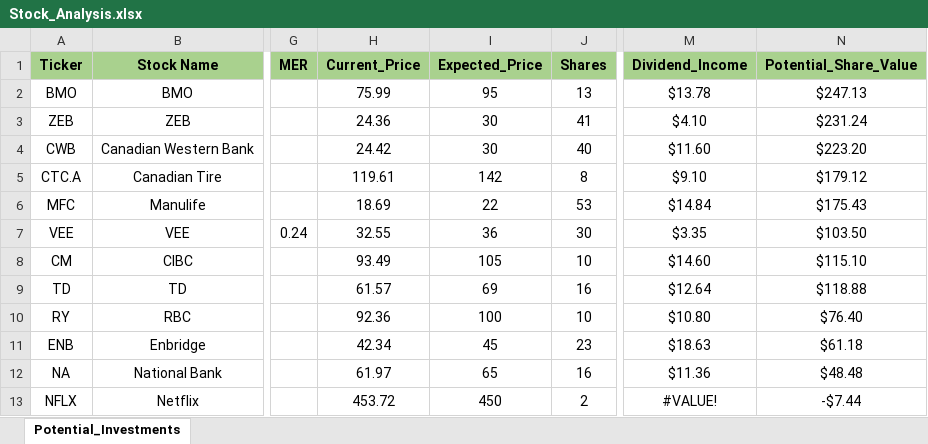
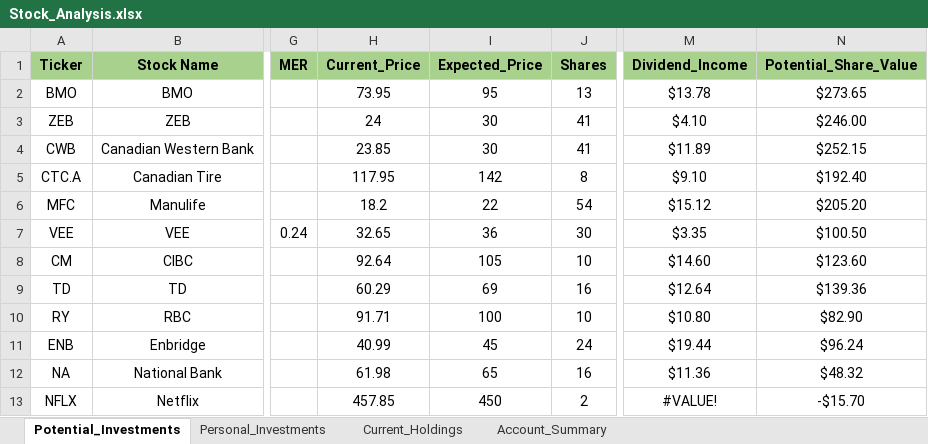
Before and after one commit to ShaktiB/Scraping-Stock-Prices, an Excel workbook: Stock_Analysis.xlsx, sheet Potential_Investments, drawn as a sheet; only a part is shown, gaps mark what is left out; values as stored, in another font and other column widths than the file's, no borders; the diff covers the shown part only; the diff names each change by its address in the sheet, - before the commit and + after, or states it on an @@ line.

```diff
--- a/Stock_Analysis.xlsx (sheet Potential_Investments)
+++ b/Stock_Analysis.xlsx (sheet Potential_Investments)
+sheet tab: Personal_Investments
+sheet tab: Current_Holdings
+sheet tab: Account_Summary
-H2 (Current_Price): 75.99
+H2 (Current_Price): 73.95
-N2 (Potential_Share_Value): $247.13
+N2 (Potential_Share_Value): $273.65
-H3 (Current_Price): 24.36
+H3 (Current_Price): 24
-N3 (Potential_Share_Value): $231.24
+N3 (Potential_Share_Value): $246.00
-H4 (Current_Price): 24.42
+H4 (Current_Price): 23.85
-J4 (Shares): 40
+J4 (Shares): 41
-M4 (Dividend_Income): $11.60
+M4 (Dividend_Income): $11.89
-N4 (Potential_Share_Value): $223.20
+N4 (Potential_Share_Value): $252.15
-H5 (Current_Price): 119.61
+H5 (Current_Price): 117.95
-N5 (Potential_Share_Value): $179.12
+N5 (Potential_Share_Value): $192.40
-H6 (Current_Price): 18.69
+H6 (Current_Price): 18.2
-J6 (Shares): 53
+J6 (Shares): 54
-M6 (Dividend_Income): $14.84
+M6 (Dividend_Income): $15.12
-N6 (Potential_Share_Value): $175.43
+N6 (Potential_Share_Value): $205.20
-H7 (Current_Price): 32.55
+H7 (Current_Price): 32.65
-N7 (Potential_Share_Value): $103.50
+N7 (Potential_Share_Value): $100.50
-H8 (Current_Price): 93.49
+H8 (Current_Price): 92.64
-N8 (Potential_Share_Value): $115.10
+N8 (Potential_Share_Value): $123.60
-H9 (Current_Price): 61.57
+H9 (Current_Price): 60.29
-N9 (Potential_Share_Value): $118.88
+N9 (Potential_Share_Value): $139.36
-H10 (Current_Price): 92.36
+H10 (Current_Price): 91.71
-N10 (Potential_Share_Value): $76.40
+N10 (Potential_Share_Value): $82.90
-H11 (Current_Price): 42.34
+H11 (Current_Price): 40.99
-J11 (Shares): 23
+J11 (Shares): 24
-M11 (Dividend_Income): $18.63
+M11 (Dividend_Income): $19.44
-N11 (Potential_Share_Value): $61.18
+N11 (Potential_Share_Value): $96.24
-H12 (Current_Price): 61.97
+H12 (Current_Price): 61.98
-N12 (Potential_Share_Value): $48.48
+N12 (Potential_Share_Value): $48.32
-H13 (Current_Price): 453.72
+H13 (Current_Price): 457.85
-N13 (Potential_Share_Value): -$7.44
+N13 (Potential_Share_Value): -$15.70
```
Also changed, not shown: 22 edited cells elsewhere in this sheet, 1 other file.
